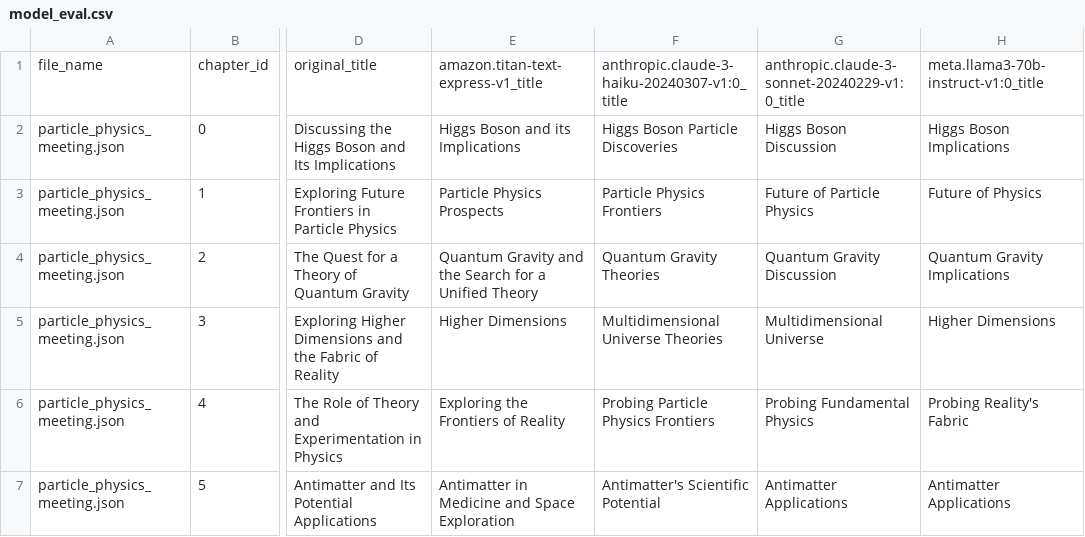
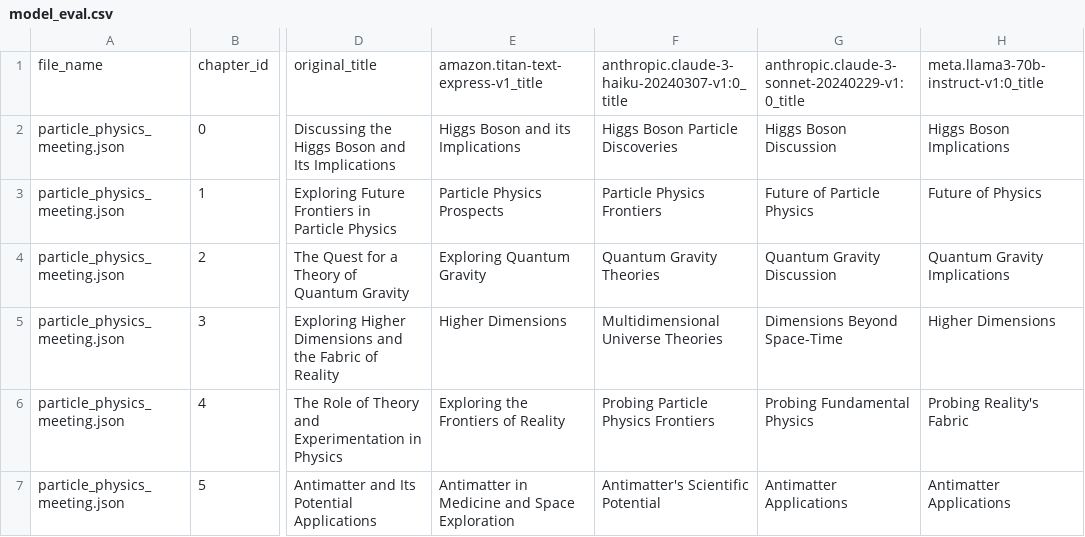
Before and after one commit to aws-samples/amazon-bedrock-samples, a CSV file: generative-ai-solutions/bedrock-vtt-file-processing-and-model-evals/data/metrics/model_eval.csv, drawn as a sheet; only a part is shown, gaps mark what is left out; the diff names each change by its address in the sheet, - before the commit and + after, or states it on an @@ line.

```diff
--- a/generative-ai-solutions/bedrock-vtt-file-processing-and-model-evals/data/metrics/model_eval.csv
+++ b/generative-ai-solutions/bedrock-vtt-file-processing-and-model-evals/data/metrics/model_eval.csv
-E4: Quantum Gravity and the Search for a Unified Theory
+E4: Exploring Quantum Gravity
-G5: Multidimensional Universe
+G5: Dimensions Beyond Space-Time
```
Also changed, not shown: generative-ai-solutions/bedrock-vtt-file-processing-and-model-evals/data/metrics/filtered_titles_for_eval.csv, generative-ai-solutions/bedrock-vtt-file-processing-and-model-evals/data/metrics/model_distribution_count.csv, 7 other files.
